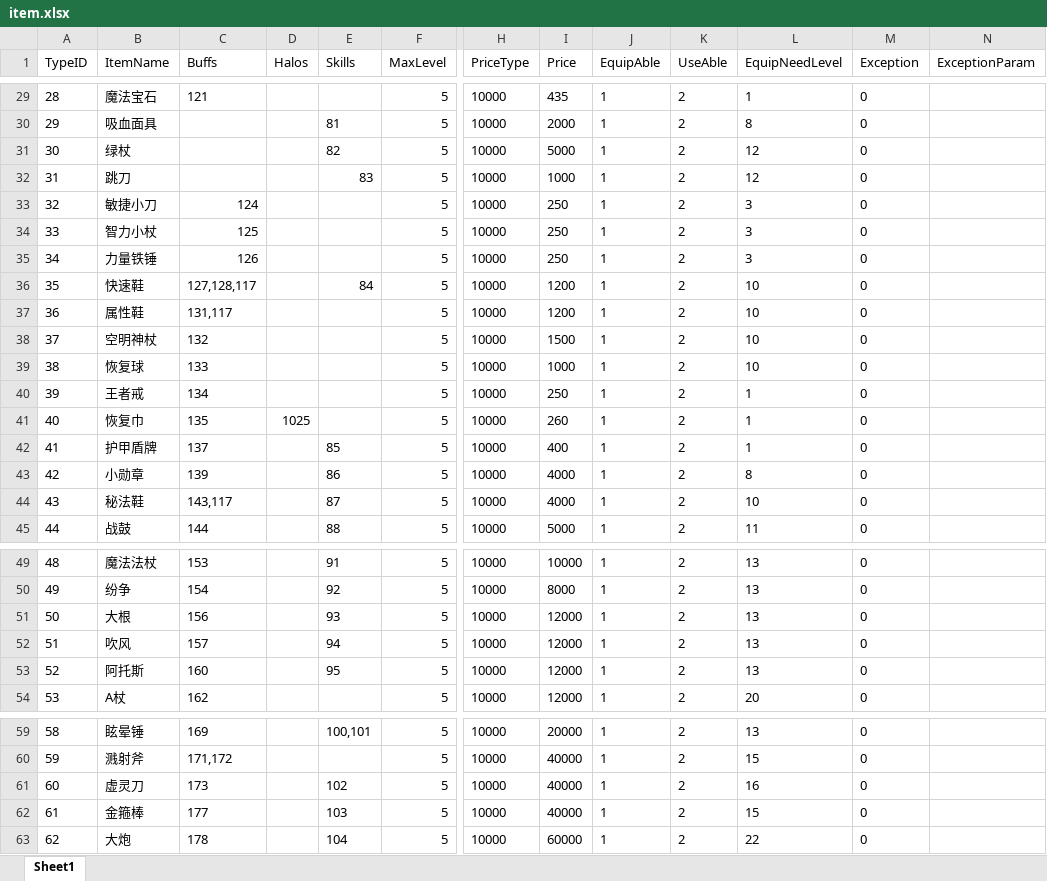
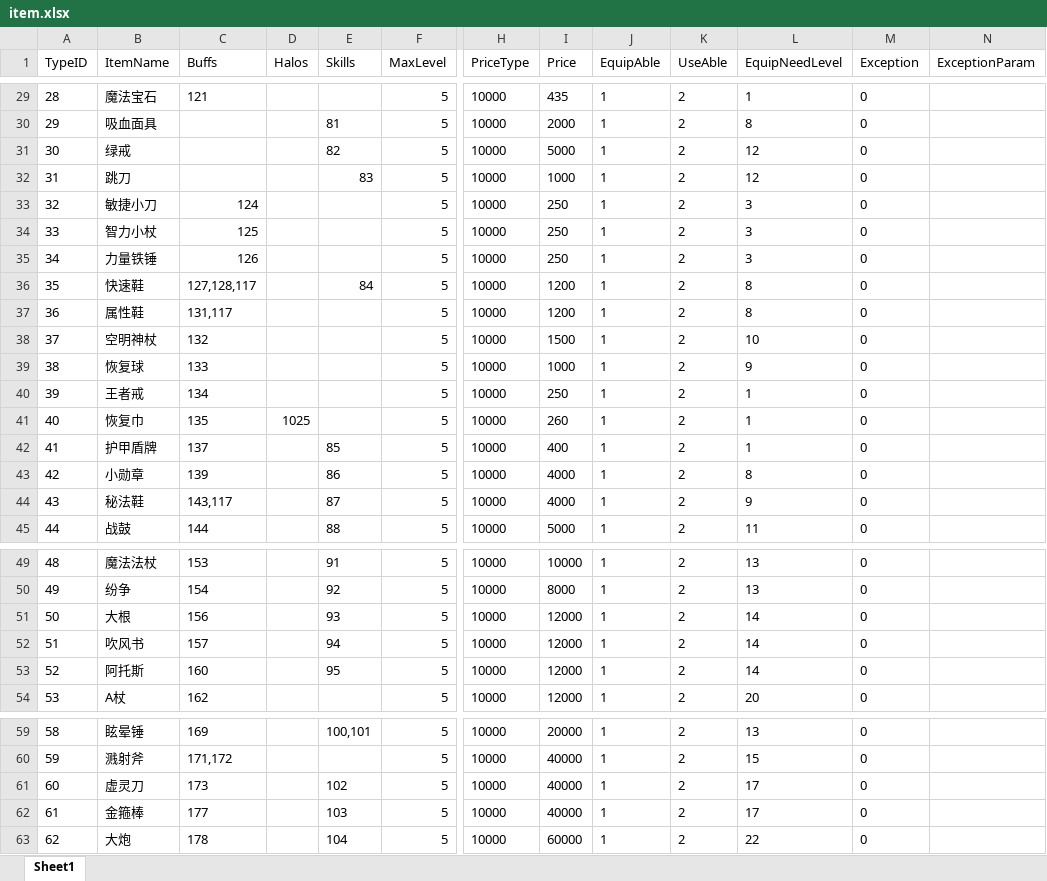
Before and after one commit to idtek/dotanet, an Excel workbook: bin/conf/item.xlsx, sheet Sheet1, drawn as a sheet; only a part is shown, gaps mark what is left out; values as stored, in another font and other column widths than the file's, no borders; the diff covers the shown part only; the diff names each change by its address in the sheet, - before the commit and + after, or states it on an @@ line.

```diff
--- a/bin/conf/item.xlsx (sheet Sheet1)
+++ b/bin/conf/item.xlsx (sheet Sheet1)
-B31 (ItemName): 绿杖
+B31 (ItemName): 绿戒
-L36:L37 (EquipNeedLevel): 10
+L36:L37 (EquipNeedLevel): 8
-L39 (EquipNeedLevel): 10
+L39 (EquipNeedLevel): 9
-L44 (EquipNeedLevel): 10
+L44 (EquipNeedLevel): 9
-L51:L53 (EquipNeedLevel): 13
+L51:L53 (EquipNeedLevel): 14
-B52 (ItemName): 吹风
+B52 (ItemName): 吹风书
-L61 (EquipNeedLevel): 16
+L61 (EquipNeedLevel): 17
-L62 (EquipNeedLevel): 15
+L62 (EquipNeedLevel): 17
```
Also changed, not shown: 3 edited cells elsewhere in this sheet, bin/conf/activitymap.xlsx, bin/conf/level.xlsx, 16 other files.
